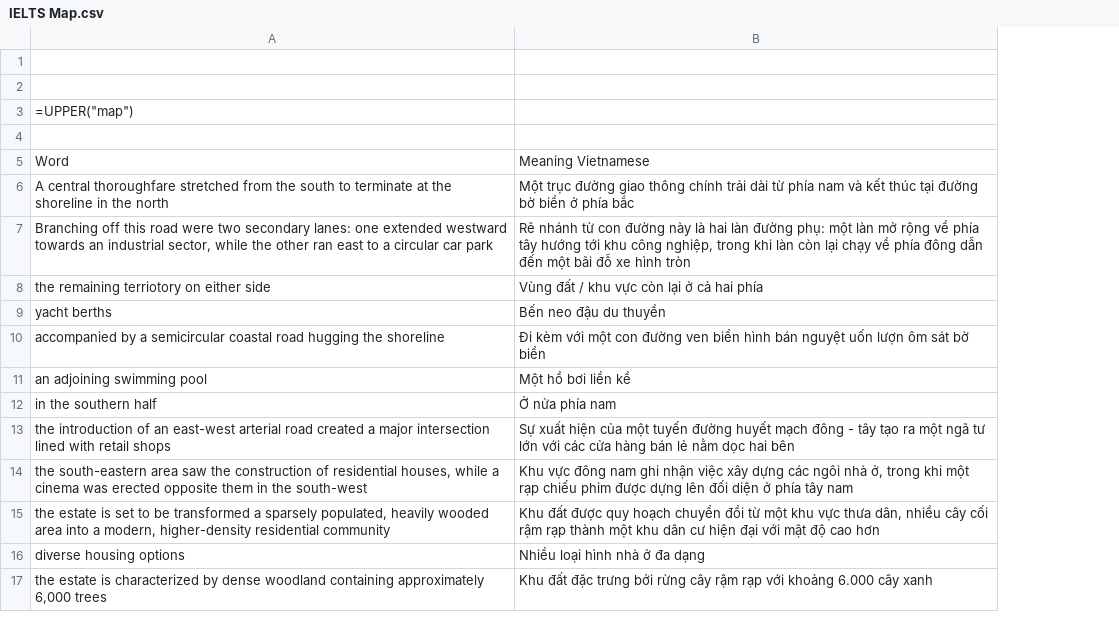
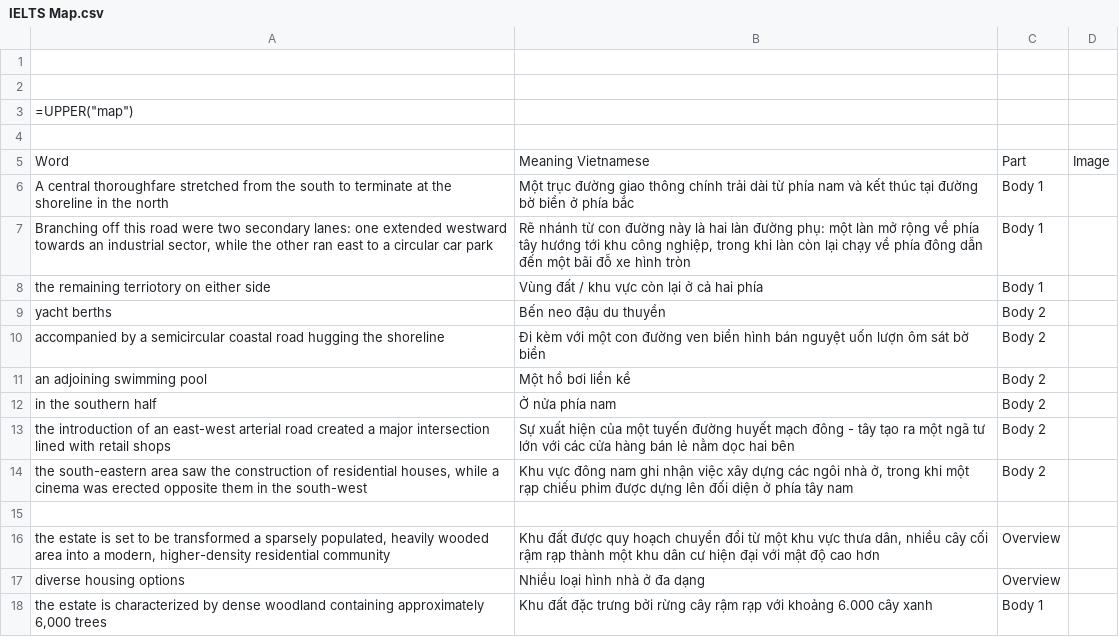
Before and after one commit to TrungNghia2k3/vocabulary-learning, a CSV file: sheets/IELTS Map.csv, drawn as a sheet; only a part is shown; the diff names each change by its address in the sheet, - before the commit and + after, or states it on an @@ line.

Commit message:
feat: integrate IELTS Map & Process into Task 1 Studio and add IELTS Writing Task 2 Studio

```diff
--- a/sheets/IELTS Map.csv
+++ b/sheets/IELTS Map.csv
+column C, rows 5-14: Part | Body 1 | Body 1 | Body 1 | Body 2 | Body 2 | Body 2 | Body 2 | Body 2 | Body 2; rows 16-18: Overview | Overview | Body 1
+column D, row 5: Image
+row 15: (empty)
```
Also changed, not shown: sheets/IELTS Process.csv, sheets/IELTS Writing Task 2.csv, 10 other files.
